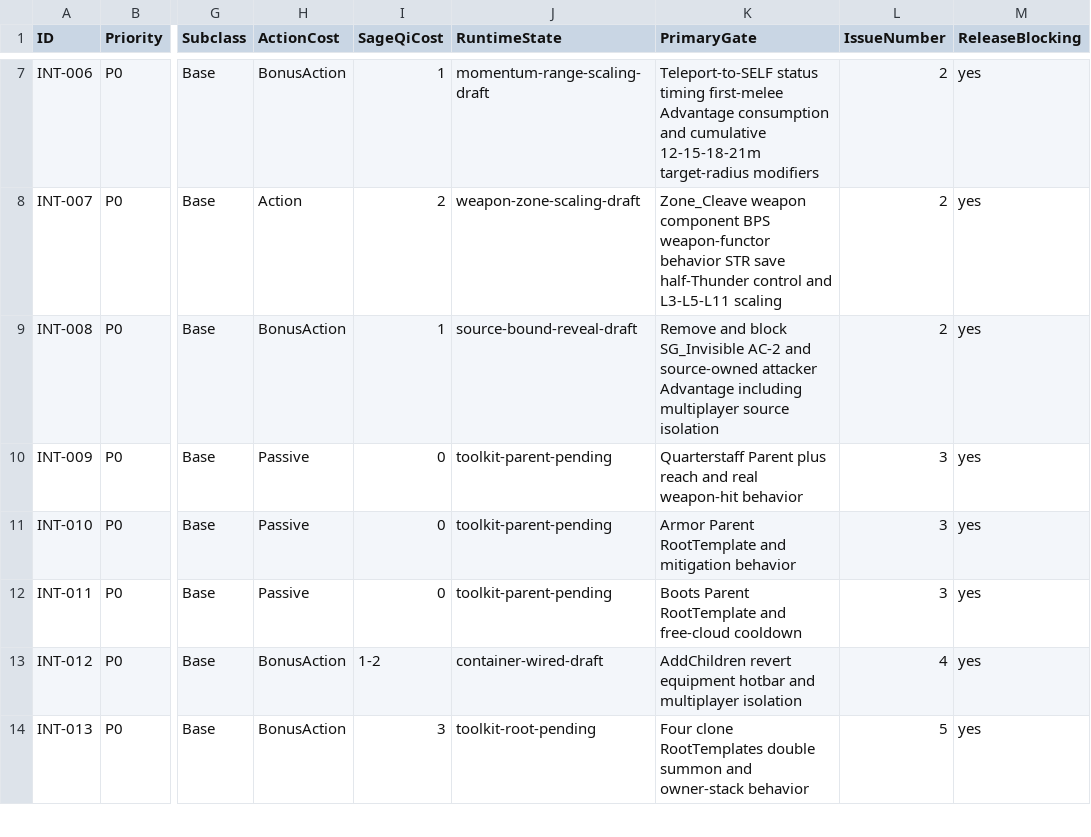
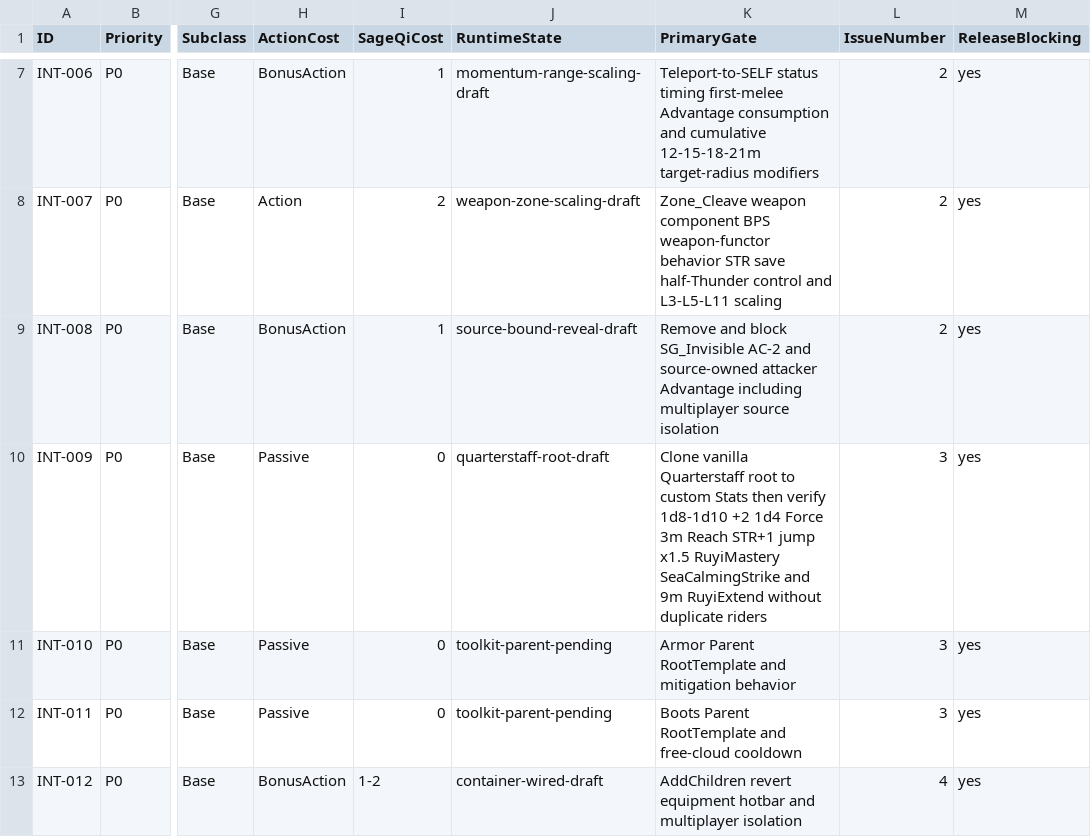
Before and after one commit to welcomelwd/bg3-qitian-dasheng, a CSV file: data/runtime_validation_matrix.csv, drawn as a sheet; only a part is shown, gaps mark what is left out; the shorter side is filled out with more unchanged rows; the diff names each change by its address in the sheet, - before the commit and + after, or states it on an @@ line.

Commit message:
status: advance Ruyi Jingu Bang P0 gate

```diff
--- a/data/runtime_validation_matrix.csv
+++ b/data/runtime_validation_matrix.csv
-J10 (RuntimeState): toolkit-parent-pending
+J10 (RuntimeState): quarterstaff-root-draft
-K10 (PrimaryGate): Quarterstaff Parent plus reach and real weapon-hit behavior
+K10 (PrimaryGate): Clone vanilla Quarterstaff root to custom Stats then verify 1d8-1d10 +2 1d4 Force 3m Reach STR+1 jump x1.5 RuyiMastery SeaCalmingStrike and 9m RuyiExtend without duplicate riders
```
